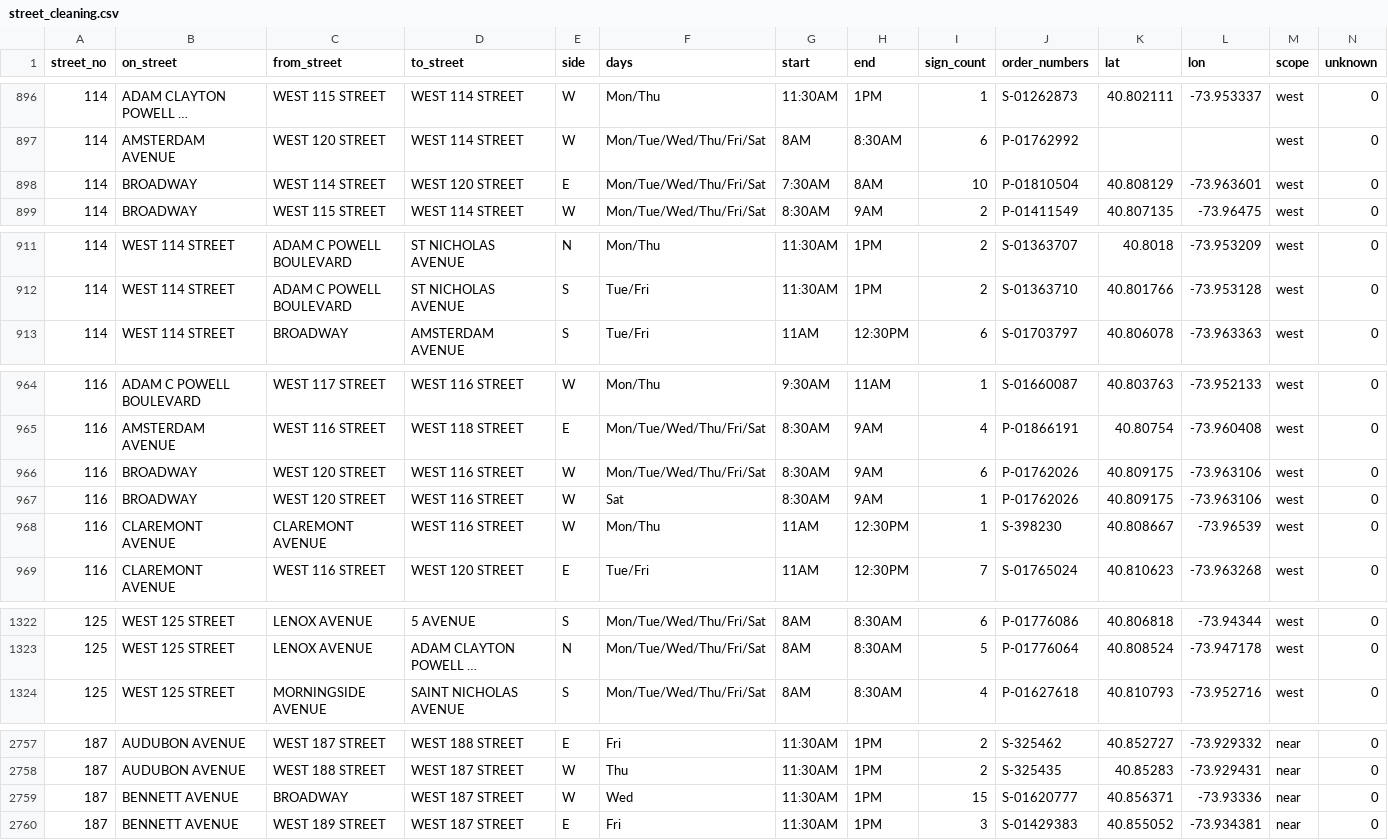
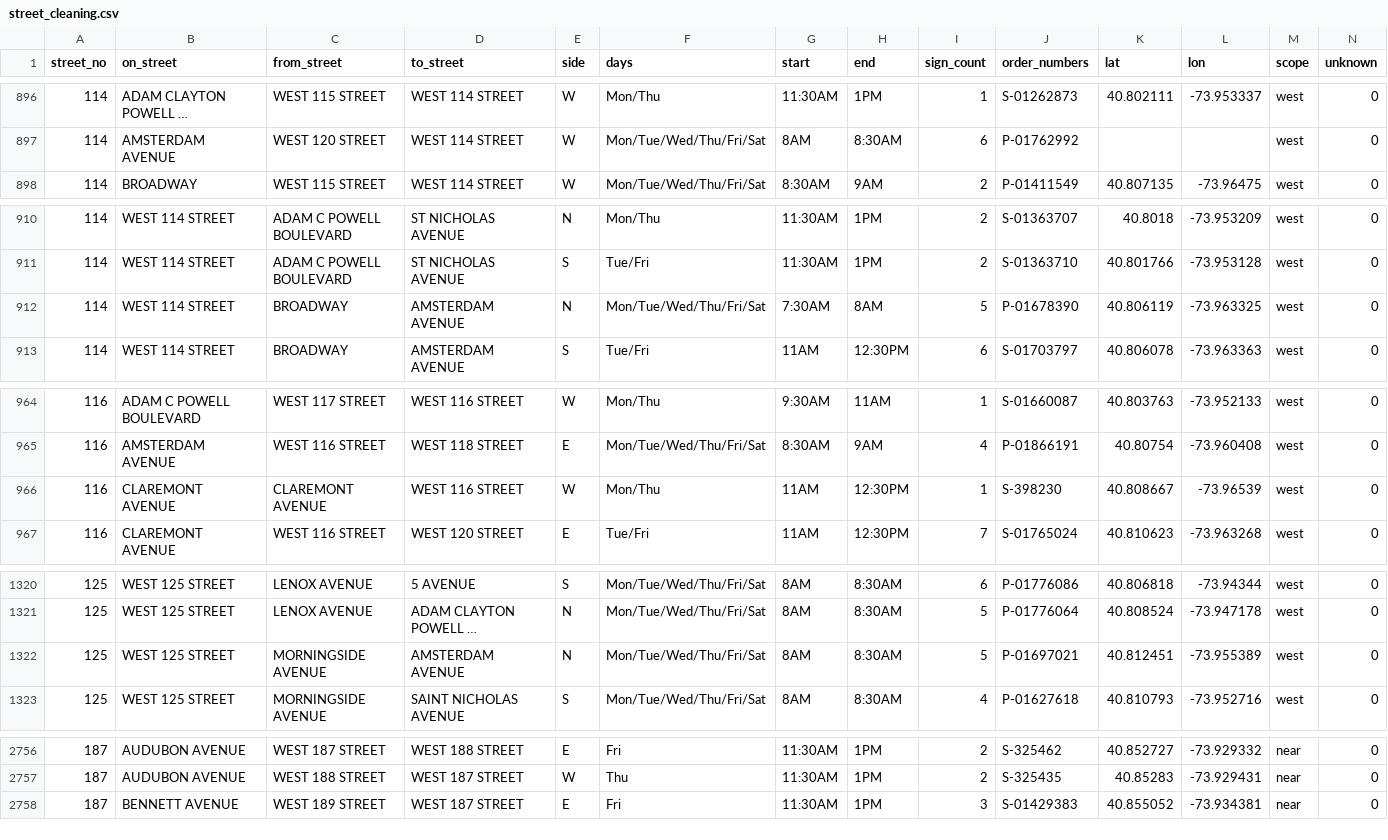
Before and after one commit to brandonbm-creator/nyc-street-parking, a CSV file: data/street_cleaning.csv, drawn as a sheet; only a part is shown, gaps mark what is left out; long unchanged cells end in …; removed rows and columns are numbered as before the commit, all else as after; the diff names each change by its address in the sheet, - before the commit and + after, or states it on an @@ line.

```diff
--- a/data/street_cleaning.csv
+++ b/data/street_cleaning.csv
-row 898: 114 | BROADWAY | WEST 114 STREET | WEST 120 STREET | E | Mon/Tue/Wed/Thu/Fri/Sat | 7:30AM | 8AM | 10 | P-01810504 | 40.808129 | -73.963601 | west | 0
+row 912: 114 | WEST 114 STREET | BROADWAY | AMSTERDAM AVENUE | N | Mon/Tue/Wed/Thu/Fri/Sat | 7:30AM | 8AM | 5 | P-01678390 | 40.806119 | -73.963325 | west | 0
-row 966: 116 | BROADWAY | WEST 120 STREET | WEST 116 STREET | W | Mon/Tue/Wed/Thu/Fri/Sat | 8:30AM | 9AM | 6 | P-01762026 | 40.809175 | -73.963106 | west | 0
-row 967: 116 | BROADWAY | WEST 120 STREET | WEST 116 STREET | W | Sat | 8:30AM | 9AM | 1 | P-01762026 | 40.809175 | -73.963106 | west | 0
+row 1322: 125 | WEST 125 STREET | MORNINGSIDE AVENUE | AMSTERDAM AVENUE | N | Mon/Tue/Wed/Thu/Fri/Sat | 8AM | 8:30AM | 5 | P-01697021 | 40.812451 | -73.955389 | west | 0
-row 2759: 187 | BENNETT AVENUE | BROADWAY | WEST 187 STREET | W | Wed | 11:30AM | 1PM | 15 | S-01620777 | 40.856371 | -73.93336 | near | 0
```
Also changed, not shown: 1 other file.
